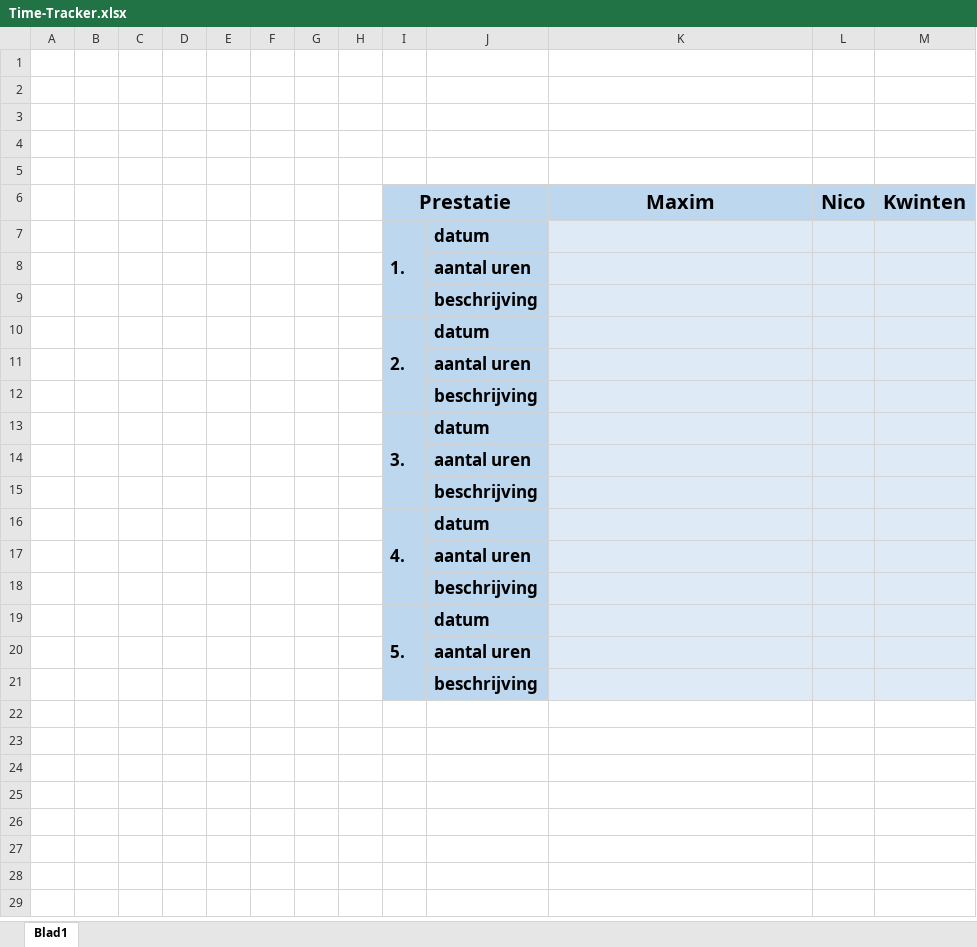
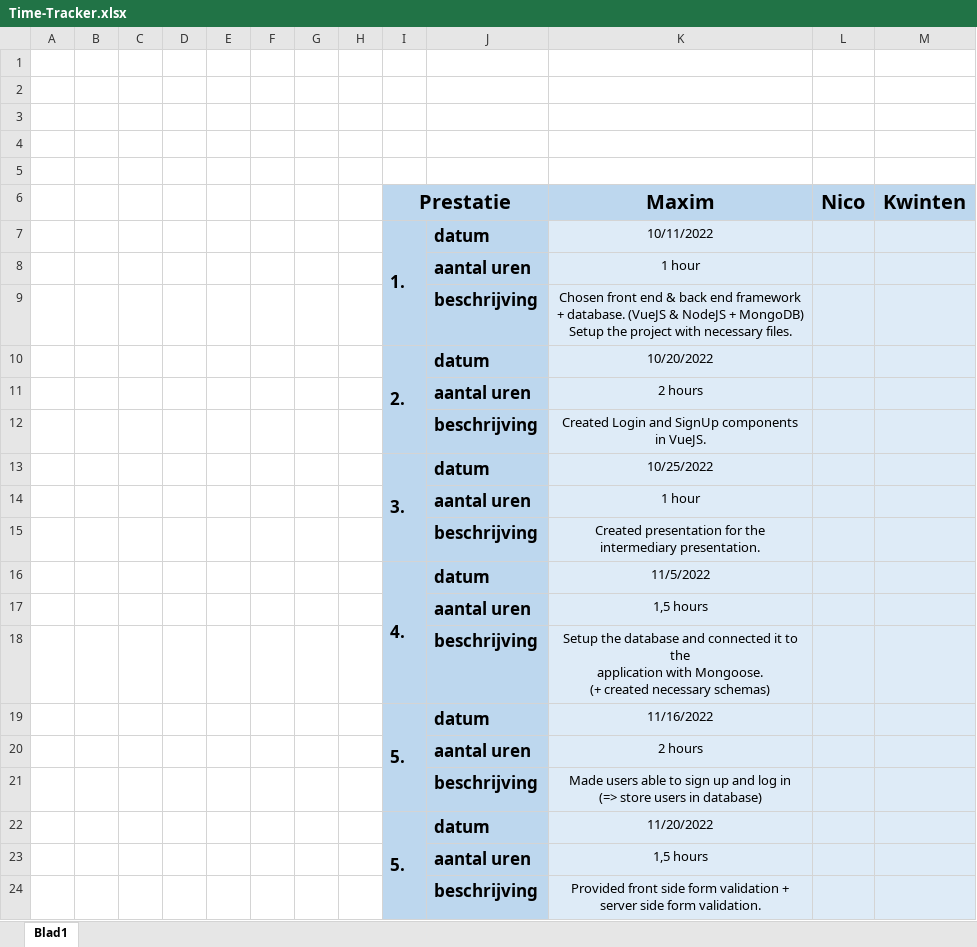
Before and after one commit to Maxim2012-dev/Project-Web-Technologies, an Excel workbook: Time-Tracker.xlsx, sheet Blad1, drawn as a sheet; values as stored, in another font and other column widths than the file's, no borders; ↵ is a line break in a cell; the diff names each change by its address in the sheet, - before the commit and + after, or states it on an @@ line.

Commit message:
Update Time-Tracker.xlsx

```diff
--- a/Time-Tracker.xlsx (sheet Blad1)
+++ b/Time-Tracker.xlsx (sheet Blad1)
-K7 (Maxim): (empty)
+K7 (Maxim): 10/11/2022
-K8 (Maxim): (empty)
+K8 (Maxim): 1 hour
-K9 (Maxim): (empty)
+K9 (Maxim): Chosen front end & back end framework + database. (VueJS & NodeJS + MongoDB) ↵ Setup the project with necessary files.
-K10 (Maxim): (empty)
+K10 (Maxim): 10/20/2022
-K11 (Maxim): (empty)
+K11 (Maxim): 2 hours
-K12 (Maxim): (empty)
+K12 (Maxim): Created Login and SignUp components in VueJS.
-K13 (Maxim): (empty)
+K13 (Maxim): 10/25/2022
-K14 (Maxim): (empty)
+K14 (Maxim): 1 hour
-K15 (Maxim): (empty)
+K15 (Maxim): Created presentation for the intermediary presentation.
-K16 (Maxim): (empty)
+K16 (Maxim): 11/5/2022
-K17 (Maxim): (empty)
+K17 (Maxim): 1,5 hours
-K18 (Maxim): (empty)
+K18 (Maxim): Setup the database and connected it to the ↵ application with Mongoose. ↵ (+ created necessary schemas)
-K19 (Maxim): (empty)
+K19 (Maxim): 11/16/2022
-K20 (Maxim): (empty)
+K20 (Maxim): 2 hours
-K21 (Maxim): (empty)
+K21 (Maxim): Made users able to sign up and log in ↵ (=> store users in database)
+row 22:  |  |  |  |  |  |  |  | 5. | datum | 11/20/2022
+row 23:  |  |  |  |  |  |  |  |  | aantal uren | 1,5 hours
+row 24:  |  |  |  |  |  |  |  |  | beschrijving | Provided front side form validation + server side form validation.
```
